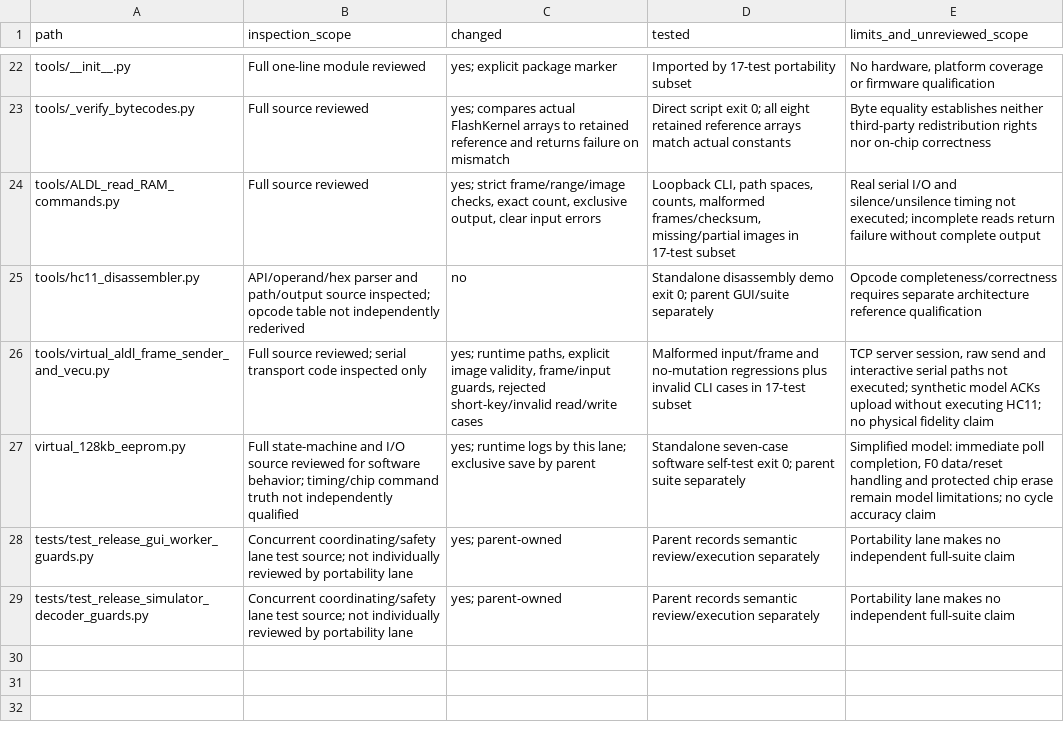
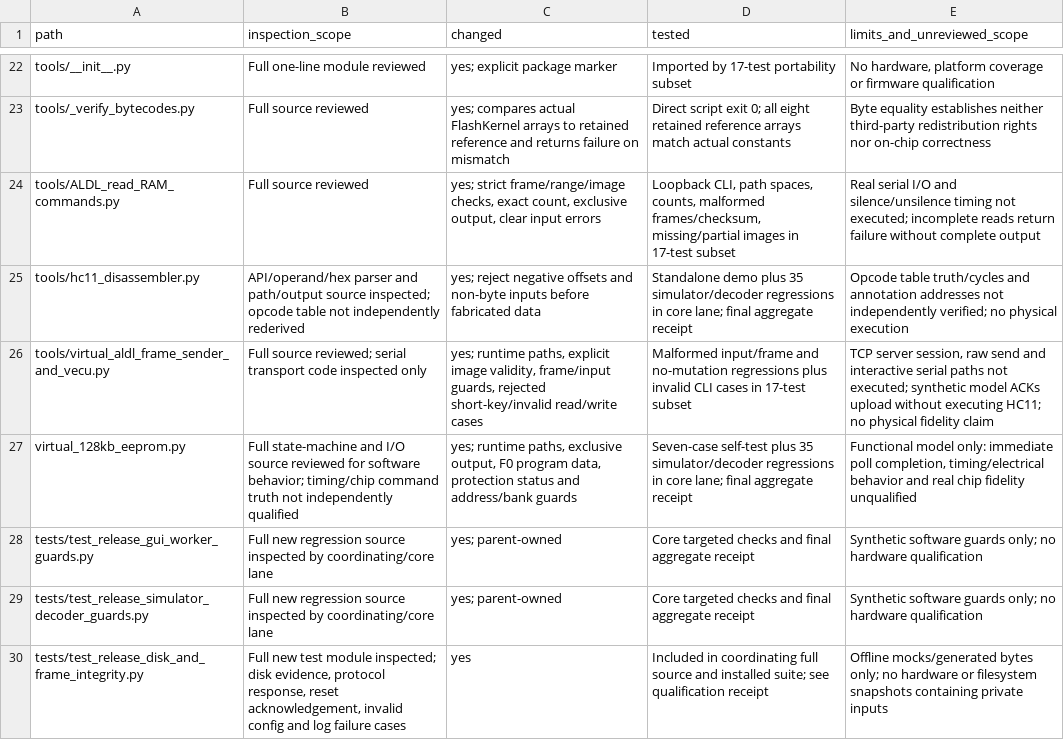
Before and after one commit to KingAiCodeForge/KingAi-VY-V6-L36-Commo-Flasher, a CSV file: reports/SCRIPT_REVIEW_20261020.csv, drawn as a sheet; only a part is shown, gaps mark what is left out.

Commit message:
Qualify reconciled read guards, preserve evidence and hold unvalidated programming

```diff
--- a/reports/SCRIPT_REVIEW_20261020.csv
+++ b/reports/SCRIPT_REVIEW_20261020.csv
@@ -24,6 +24,7 @@ tools/_verify_bytecodes.py,Full source reviewed,yes; compares actual FlashKernel
 tools/ALDL_read_RAM_commands.py,Full source reviewed,"yes; strict frame/range/image checks, exact count, exclusive output, clear input errors","Loopback CLI, path spaces, counts, malformed frames/checksum, missing/partial images in 17-test subset",Real serial I/O and silence/unsilence timing not executed; incomplete reads return failure without complete output
-tools/hc11_disassembler.py,API/operand/hex parser and path/output source inspected; opcode table not independently rederived,no,Standalone disassembly demo exit 0; parent GUI/suite separately,Opcode completeness/correctness requires separate architecture reference qualification
+tools/hc11_disassembler.py,API/operand/hex parser and path/output source inspected; opcode table not independently rederived,yes; reject negative offsets and non-byte inputs before fabricated data,Standalone demo plus 35 simulator/decoder regressions in core lane; final aggregate receipt,Opcode table truth/cycles and annotation addresses not independently verified; no physical execution
 tools/virtual_aldl_frame_sender_and_vecu.py,Full source reviewed; serial transport code inspected only,"yes; runtime paths, explicit image validity, frame/input guards, rejected short-key/invalid read/write cases",Malformed input/frame and no-mutation regressions plus invalid CLI cases in 17-test subset,"TCP server session, raw send and interactive serial paths not executed; synthetic model ACKs upload without executing HC11; no physical fidelity claim"
-virtual_128kb_eeprom.py,Full state-machine and I/O source reviewed for software behavior; timing/chip command truth not independently qualified,yes; runtime logs by this lane; exclusive save by parent,Standalone seven-case software self-test exit 0; parent suite separately,"Simplified model: immediate poll completion, F0 data/reset handling and protected chip erase remain model limitations; no cycle accuracy claim"
-tests/test_release_gui_worker_guards.py,Concurrent coordinating/safety lane test source; not individually reviewed by portability lane,yes; parent-owned,Parent records semantic review/execution separately,Portability lane makes no independent full-suite claim
-tests/test_release_simulator_decoder_guards.py,Concurrent coordinating/safety lane test source; not individually reviewed by portability lane,yes; parent-owned,Parent records semantic review/execution separately,Portability lane makes no independent full-suite claim
+virtual_128kb_eeprom.py,Full state-machine and I/O source reviewed for software behavior; timing/chip command truth not independently qualified,"yes; runtime paths, exclusive output, F0 program data, protection status and address/bank guards",Seven-case self-test plus 35 simulator/decoder regressions in core lane; final aggregate receipt,"Functional model only: immediate poll completion, timing/electrical behavior and real chip fidelity unqualified"
+tests/test_release_gui_worker_guards.py,Full new regression source inspected by coordinating/core lane,yes; parent-owned,Core targeted checks and final aggregate receipt,Synthetic software guards only; no hardware qualification
+tests/test_release_simulator_decoder_guards.py,Full new regression source inspected by coordinating/core lane,yes; parent-owned,Core targeted checks and final aggregate receipt,Synthetic software guards only; no hardware qualification
+tests/test_release_disk_and_frame_integrity.py,"Full new test module inspected; disk evidence, protocol response, reset acknowledgement, invalid config and log failure cases",yes,Included in coordinating full source and installed suite; see qualification receipt,Offline mocks/generated bytes only; no hardware or filesystem snapshots containing private inputs
```
Also changed, not shown: 7 other files.
